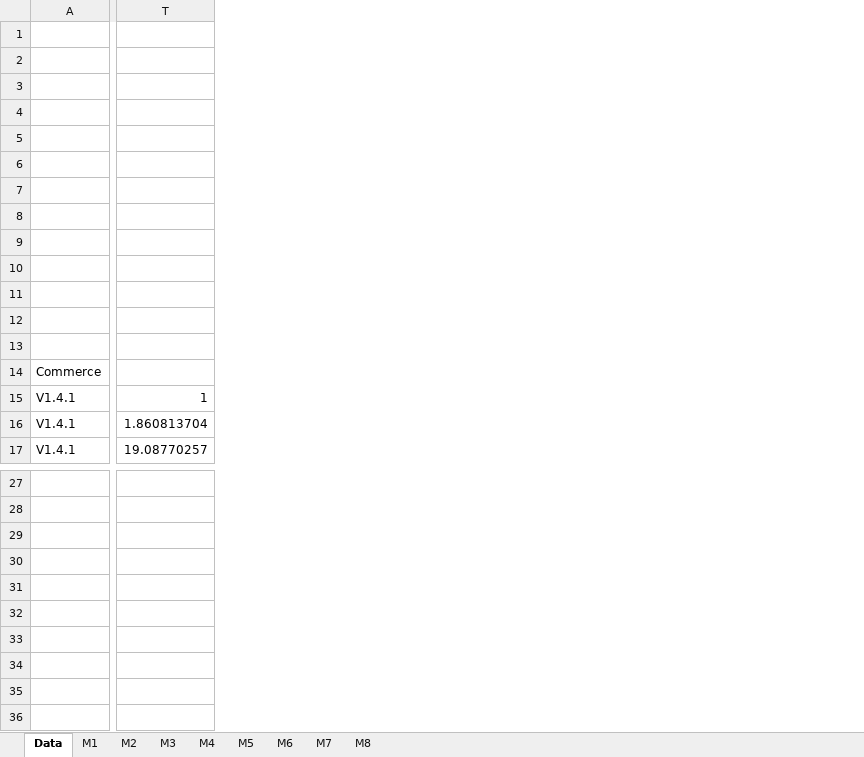
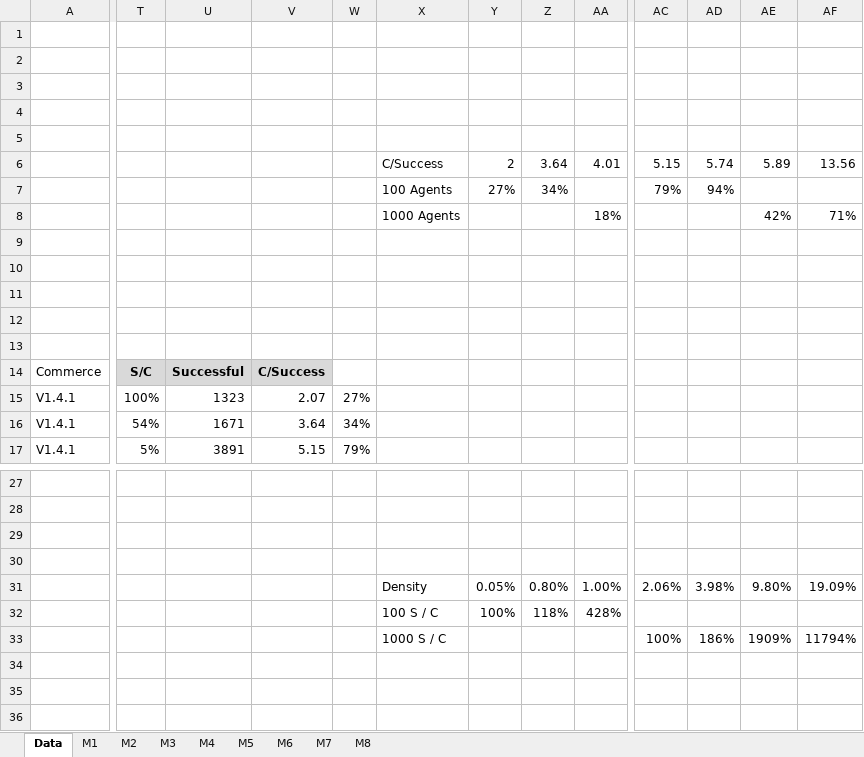
Before and after one commit to Acro-polis/economic-model, an Excel workbook: Simulation Suites/EM_Simulation_V4/Models 1-8 Scenario F 3000 Sim 4.xlsx, sheet Data, drawn as a sheet; only a part is shown, gaps mark what is left out; values as stored, in another font and other column widths than the file's, no borders; charts and pictures not drawn; removed rows and columns are numbered as before the commit, all else as after; rows hold the shown columns only; the diff covers the shown part only; the diff names each change by its address in the sheet, - before the commit and + after, or states it on an @@ line.

Commit message:
research results for simulation 4

```diff
--- a/Simulation Suites/EM_Simulation_V4/Models 1-8 Scenario F 3000 Sim 4.xlsx (sheet Data)
+++ b/Simulation Suites/EM_Simulation_V4/Models 1-8 Scenario F 3000 Sim 4.xlsx (sheet Data)
-column T, rows 15-17: 1 | 1.860813704 | 19.08770257
+column T, rows 14-17: S/C | 100% | 54% | 5%
+column U, rows 14-17: Successful | 1323 | 1671 | 3891
+column V, rows 14-17: C/Success | 2.07 | 3.64 | 5.15
+column W, rows 15-17: 27% | 34% | 79%
+column X (100 Agents), row 6: C/Success; row 8: 1000 Agents; rows 31-33: Density | 100 S / C | 1000 S / C
+column Y (27%), row 6: 2; rows 31-32: 0.05% | 100%
+column Z (34%), row 6: 3.64; rows 31-32: 0.80% | 118%
+column AA, rows 6-8: 4.01 |  | 18%; rows 31-32: 1.00% | 428%
+column AC (79%), row 6: 5.15; rows 31-33: 2.06% |  | 100%
+column AD (94%), row 6: 5.74; rows 31-33: 3.98% |  | 186%
+column AE, rows 6-8: 5.89 |  | 42%; rows 31-33: 9.80% |  | 1909%
+column AF, rows 6-8: 13.56 |  | 71%; rows 31-33: 19.09% |  | 11794%
-row 33: (empty)
+row 33:  |  |  |  |  | 1000 S / C |  |  |  | 100% | 186% | 1909% | 11794%
```
Also changed, not shown: 1 added column elsewhere in this sheet, charts or pictures, 25 other files.
